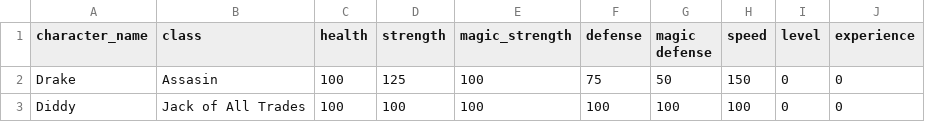
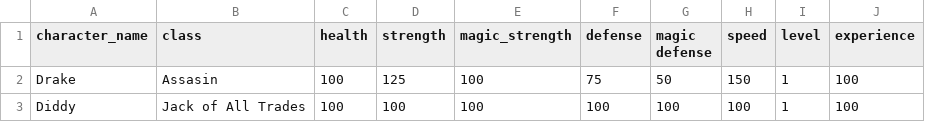
Before and after one commit to UCAS-Asher/CP2-Projects, a CSV file: battle_simulator/characters.csv, drawn as a sheet.

```diff
--- a/battle_simulator/characters.csv
+++ b/battle_simulator/characters.csv
@@ -1,3 +1,3 @@
 character_name, class, health, strength, magic_strength, defense, magic defense, speed, level, experience
-Drake, Assasin, 100, 125, 100, 75, 50, 150, 0, 0
-Diddy, Jack of All Trades, 100, 100, 100, 100, 100, 100, 0, 0
+Drake, Assasin, 100, 125, 100, 75, 50, 150, 1, 100
+Diddy, Jack of All Trades, 100, 100, 100, 100, 100, 100, 1, 100
```
Also changed, not shown: 2 other files.
